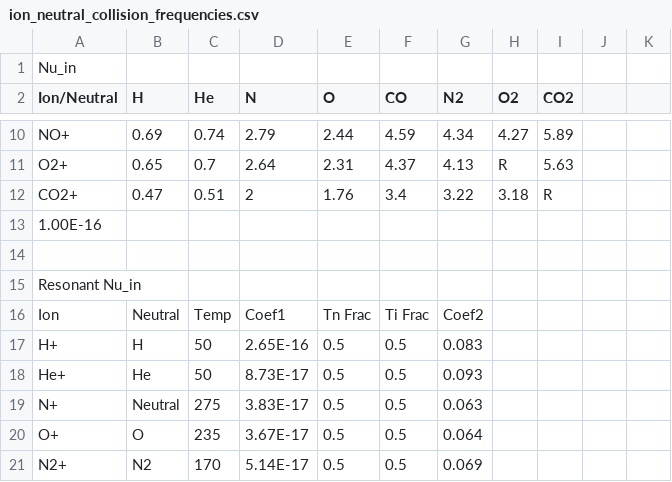
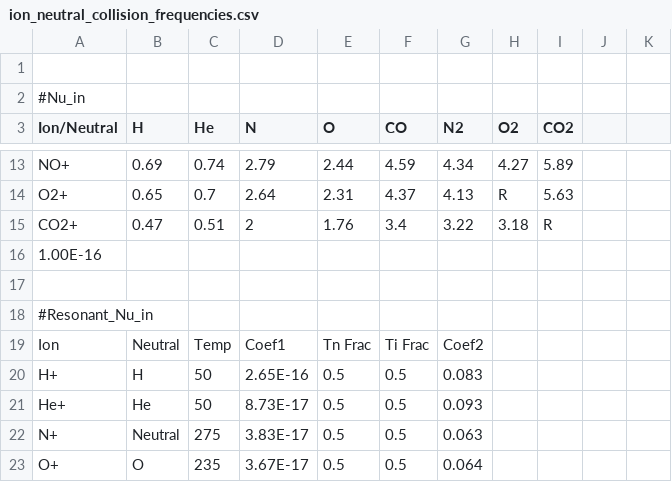
Before and after one commit to AetherModel/Aether, a CSV file: inputs/ion_neutral_collision_frequencies.csv, drawn as a sheet; only a part is shown, gaps mark what is left out; the shorter side is filled out with more unchanged rows; the diff covers the shown part only.

```diff
--- a/inputs/ion_neutral_collision_frequencies.csv
+++ b/inputs/ion_neutral_collision_frequencies.csv
@@ -1,2 +1,3 @@
-Nu_in,,,,,,,,,,
+
+#Nu_in
 Ion/Neutral,H,He,N,O,CO,N2,O2,CO2,,
@@ -15,2 +18,2 @@ CO2+,0.47,0.51,2,1.76,3.4,3.22,3.18,R,,
-Resonant Nu_in,,,,,,,,,,
+#Resonant_Nu_in
 Ion,Neutral,Temp,Coef1,Tn Frac,Ti Frac,Coef2,,,,
```
Also changed, not shown: 6 added rows, 1 removed row and 2 edited cells elsewhere in this file, 1 other file.
